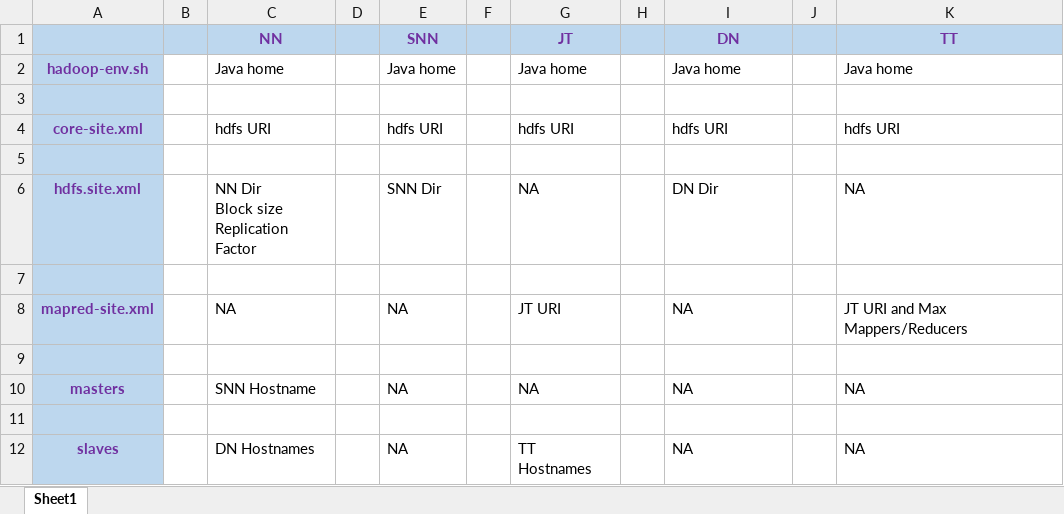
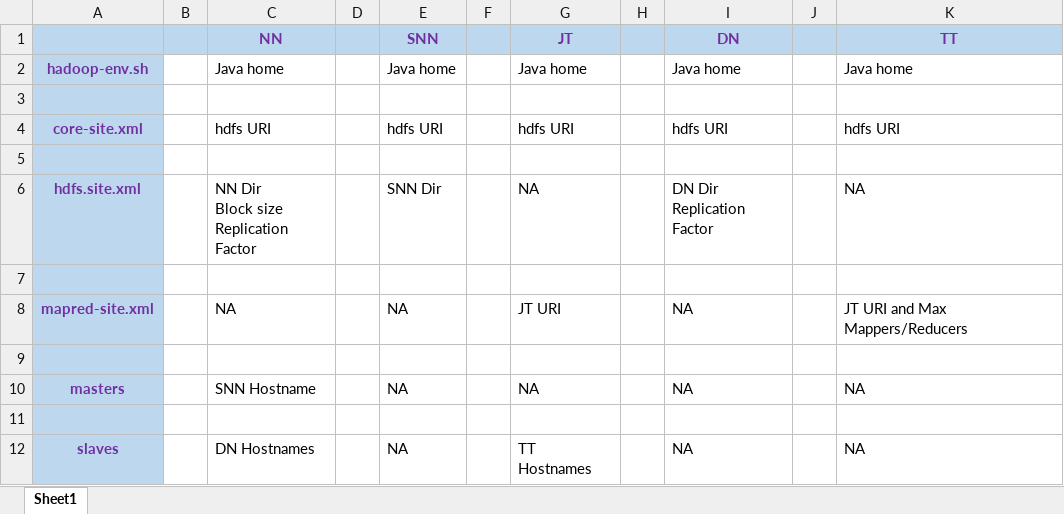
Before and after one commit to indradevg/hdp1, an Excel workbook: Configurations/Config_quick_snap.xlsx, sheet Sheet1, drawn as a sheet; values as stored, in another font and other column widths than the file's, no borders; ↵ is a line break in a cell; the diff names each change by its address in the sheet, - before the commit and + after, or states it on an @@ line.

Commit message:
Updates in the config files

```diff
--- a/Configurations/Config_quick_snap.xlsx (sheet Sheet1)
+++ b/Configurations/Config_quick_snap.xlsx (sheet Sheet1)
-I6 (DN): DN Dir
+I6 (DN): DN Dir ↵ Replication Factor
```
Also changed, not shown: 3 other files.
